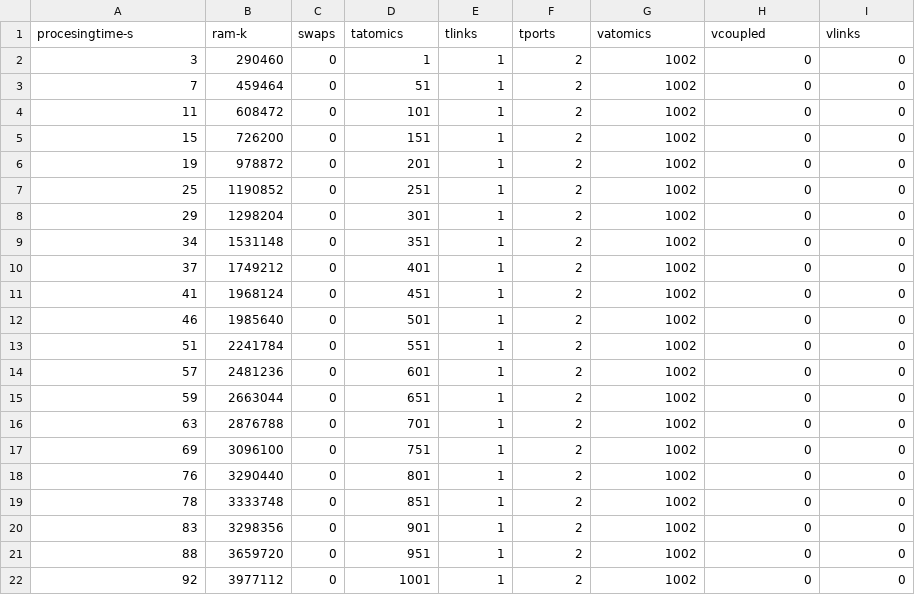
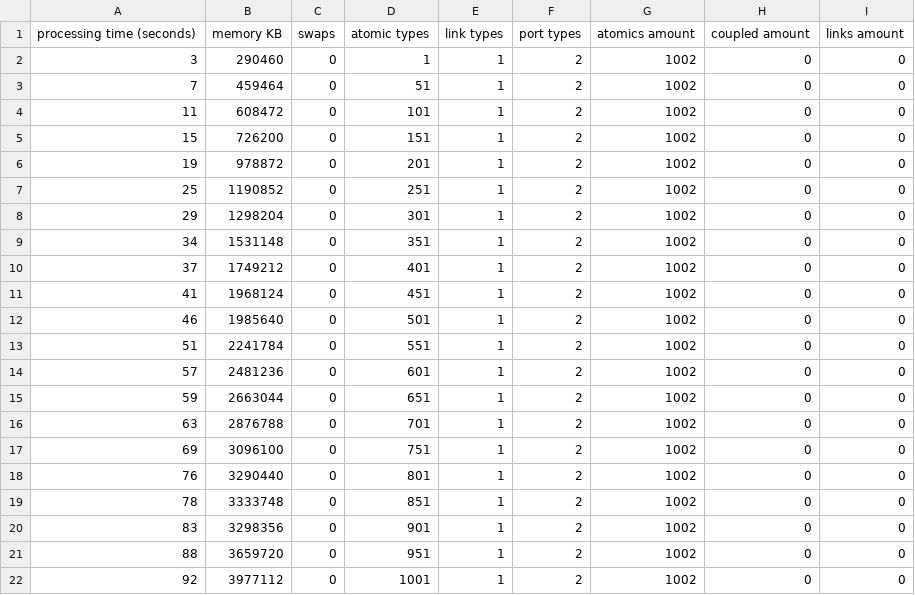
Before and after one commit to Laouen/cadmium_benchmark, a CSV file: benchmarks/dynamic/process_results/atomic_types.csv, drawn as a sheet; removed rows and columns are numbered as before the commit, all else as after; the diff names each change by its address in the sheet, - before the commit and + after, or states it on an @@ line.

Commit message:
implemetned more result analisis

```diff
--- a/benchmarks/dynamic/process_results/atomic_types.csv
+++ b/benchmarks/dynamic/process_results/atomic_types.csv
-row 1: procesingtime-s | ram-k | swaps | tatomics | tlinks | tports | vatomics | vcoupled | vlinks
+row 1: processing time (seconds) | memory KB | swaps | atomic types | link types | port types | atomics amount | coupled amount | links amount
```
Also changed, not shown: benchmarks/dynamic/process_results/atomics.csv, benchmarks/dynamic/process_results/couples.csv, 40 other files.
